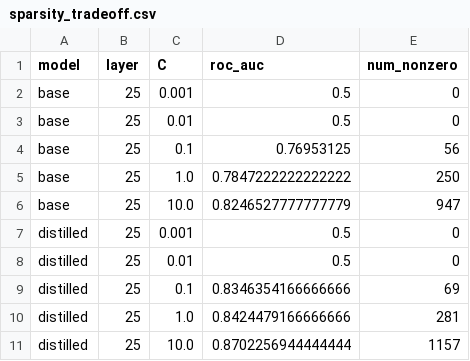
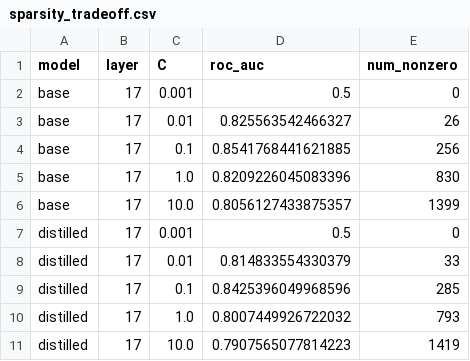
Before and after one commit to RohannnK/reasoning-correctness-probing, a CSV file: results/metrics/sparsity_tradeoff.csv, drawn as a sheet.

```diff
--- a/results/metrics/sparsity_tradeoff.csv
+++ b/results/metrics/sparsity_tradeoff.csv
@@ -1,11 +1,11 @@
 model,layer,C,roc_auc,num_nonzero
-base,25,0.001,0.5,0
-base,25,0.01,0.5,0
-base,25,0.1,0.76953125,56
-base,25,1.0,0.7847222222222222,250
-base,25,10.0,0.8246527777777779,947
-distilled,25,0.001,0.5,0
-distilled,25,0.01,0.5,0
-distilled,25,0.1,0.8346354166666666,69
-distilled,25,1.0,0.8424479166666666,281
-distilled,25,10.0,0.8702256944444444,1157
+base,17,0.001,0.5,0
+base,17,0.01,0.825563542466327,26
+base,17,0.1,0.8541768441621885,256
+base,17,1.0,0.8209226045083396,830
+base,17,10.0,0.8056127433875357,1399
+distilled,17,0.001,0.5,0
+distilled,17,0.01,0.814833554330379,33
+distilled,17,0.1,0.8425396049968596,285
+distilled,17,1.0,0.8007449926722032,793
+distilled,17,10.0,0.7907565077814223,1419
```
Also changed, not shown: results/metrics/cka_cross_layer.csv, results/metrics/cka_within_base.csv, 22 other files.
